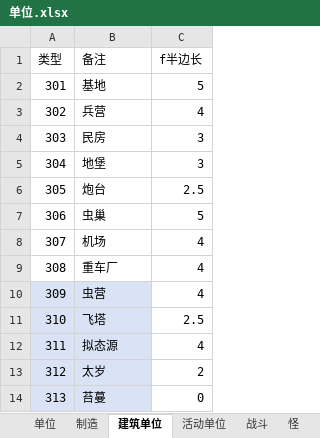
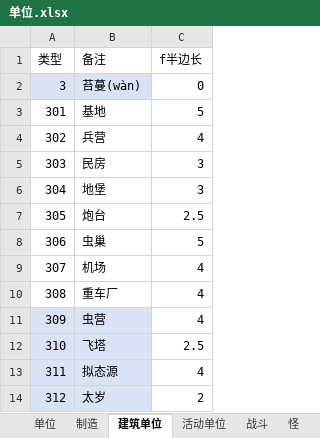
Before and after one commit to 544898458/Iocp20Coroutine, an Excel workbook: Iocp20Coroutine/表/单位.xlsx, sheet 建筑单位, drawn as a sheet; values as stored, in another font and other column widths than the file's, no borders; removed rows and columns are numbered as before the commit, all else as after; the diff names each change by its address in the sheet, - before the commit and + after, or states it on an @@ line.

```diff
--- a/Iocp20Coroutine/表/单位.xlsx (sheet 建筑单位)
+++ b/Iocp20Coroutine/表/单位.xlsx (sheet 建筑单位)
+row 2: 3 | 苔蔓(wàn) | 0
-row 14: 313 | 苔蔓 | 0
```
Also changed, not shown: sheet 单位, 3 other files.
